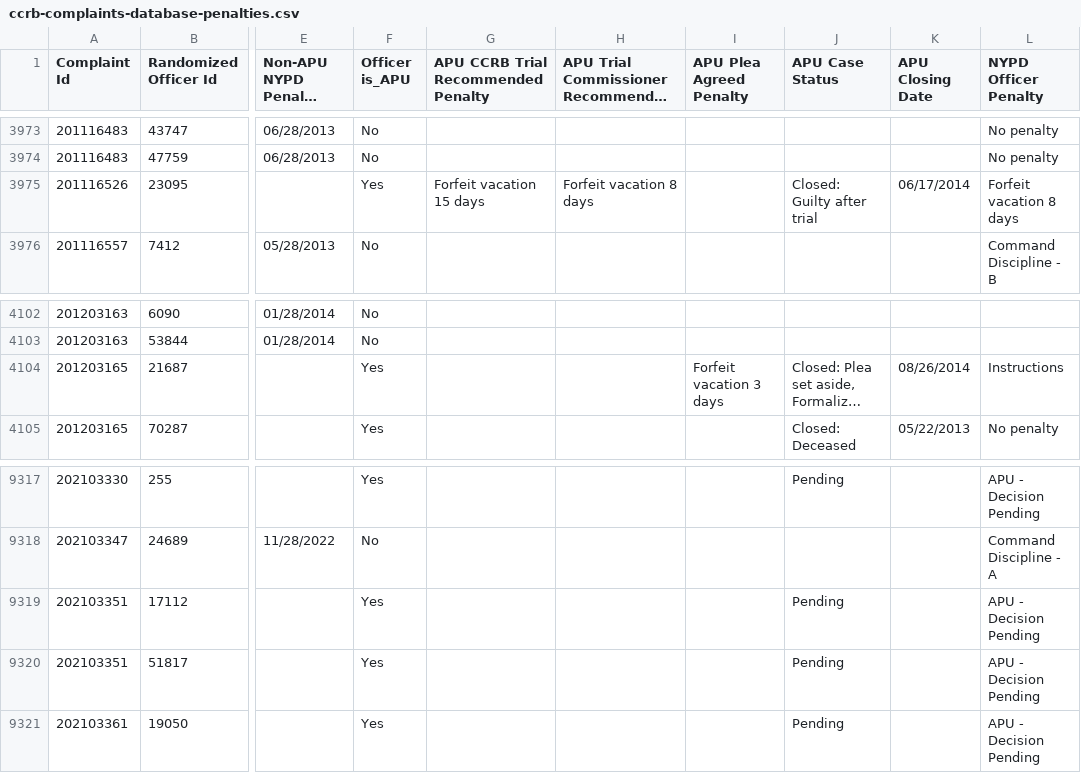
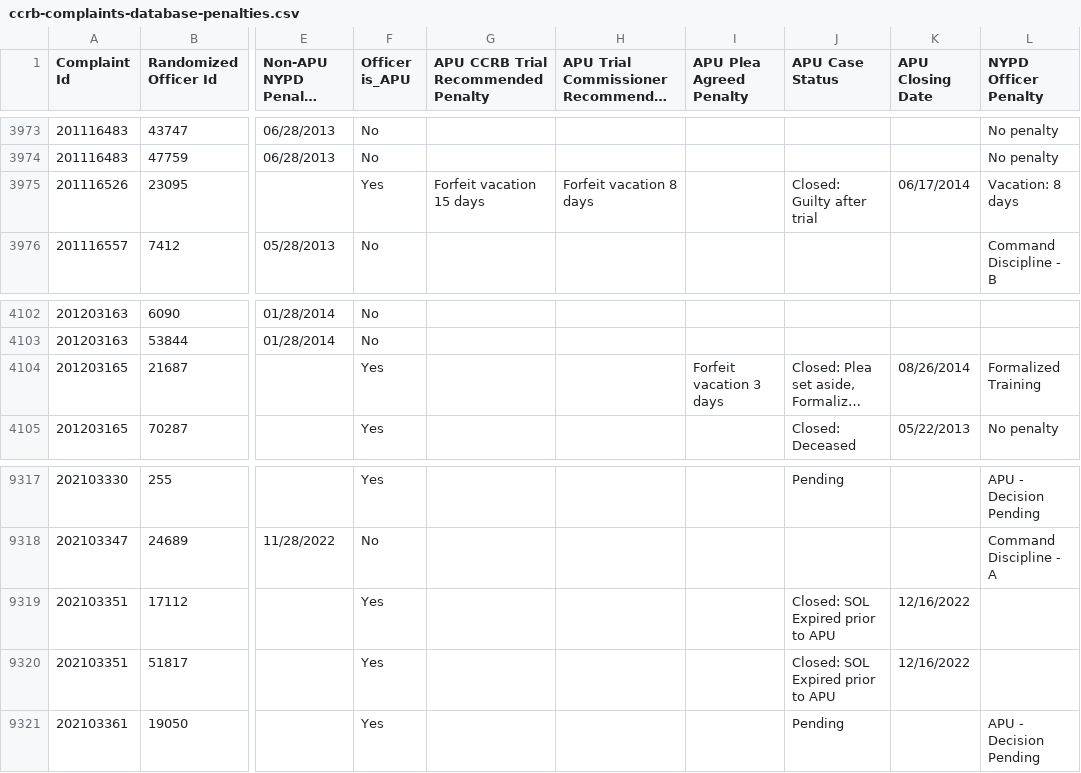
Before and after one commit to ryanwatkins/ccrb-complaints-database, a CSV file: ccrb-complaints-database-penalties.csv, drawn as a sheet; only a part is shown, gaps mark what is left out; long unchanged cells end in …; the diff names each change by its address in the sheet, - before the commit and + after, or states it on an @@ line.

```diff
--- a/ccrb-complaints-database-penalties.csv
+++ b/ccrb-complaints-database-penalties.csv
-L3975 (NYPD Officer Penalty): Forfeit vacation 8 days
+L3975 (NYPD Officer Penalty): Vacation: 8 days
-L4104 (NYPD Officer Penalty): Instructions
+L4104 (NYPD Officer Penalty): Formalized Training
-J9319:J9320 (APU Case Status): Pending
+J9319:J9320 (APU Case Status): Closed: SOL Expired prior to APU
-K9319:K9320 (APU Closing Date): (empty)
+K9319:K9320 (APU Closing Date): 12/16/2022
-L9319:L9320 (NYPD Officer Penalty): APU - Decision Pending
+L9319:L9320 (NYPD Officer Penalty): (empty)
```
